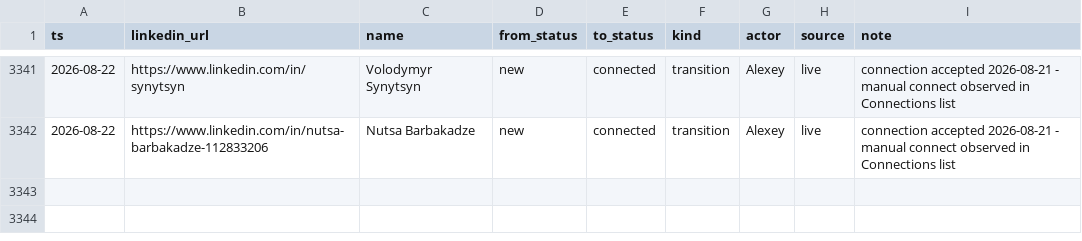
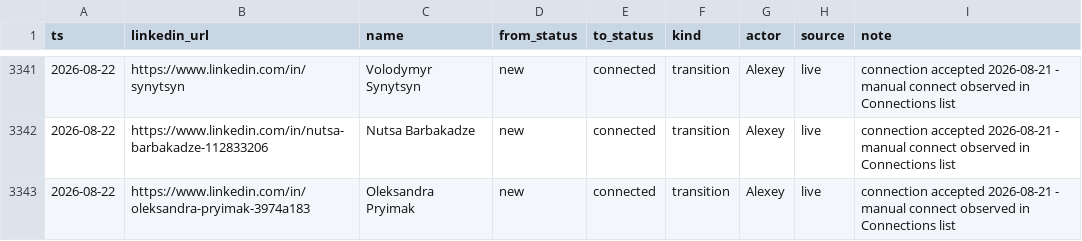
Before and after one commit to aborovkov/hiresignal_sales_brain, a CSV file: crm/events.csv, drawn as a sheet; only a part is shown, gaps mark what is left out; the diff names each change by its address in the sheet, - before the commit and + after, or states it on an @@ line.

```diff
--- a/crm/events.csv
+++ b/crm/events.csv
+row 3343: 2026-08-22 | https://www.linkedin.com/in/oleksandra-pryimak-3974a183 | Oleksandra Pryimak | new | connected | transition | Alexey | live | connection accepted 2026-08-21 - manual connect observed in Connections list
```
Also changed, not shown: crm/leads.csv.
